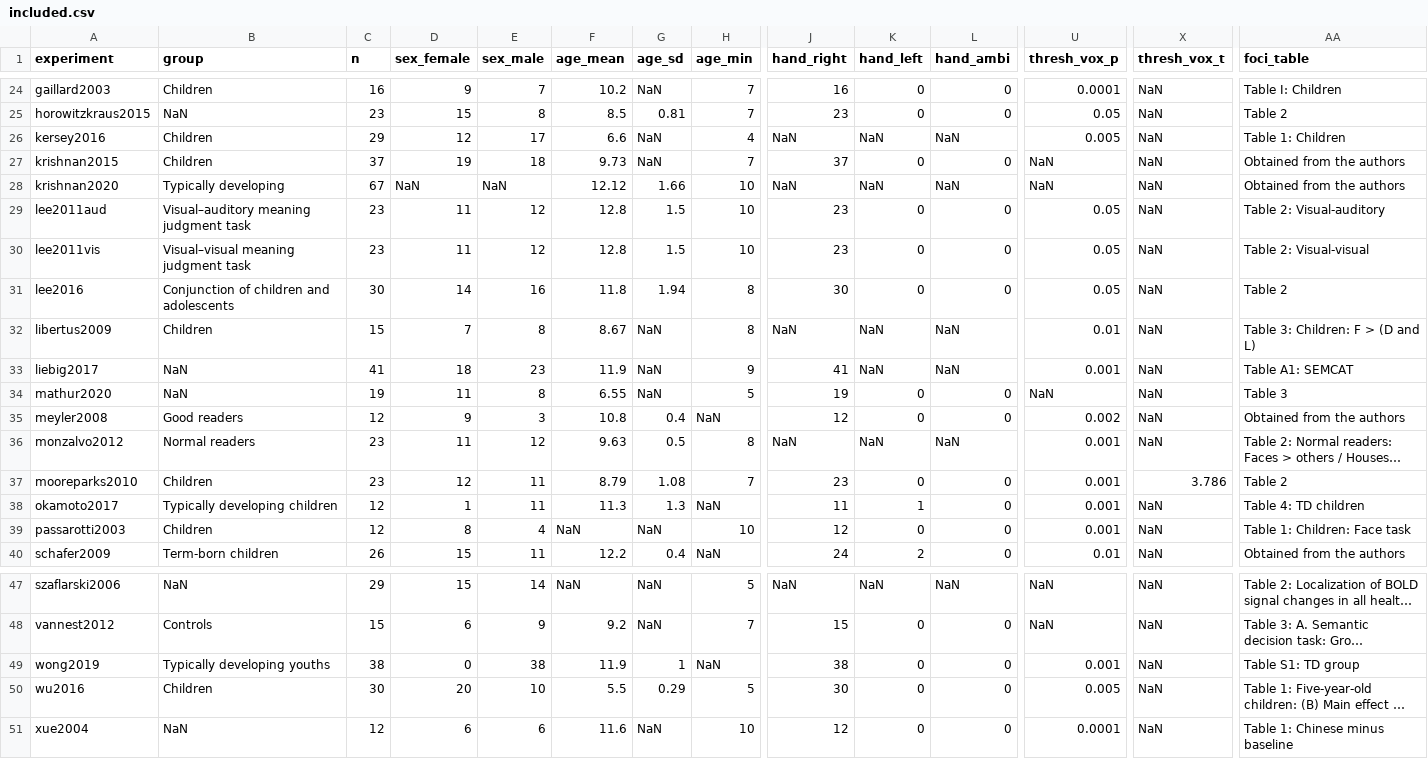
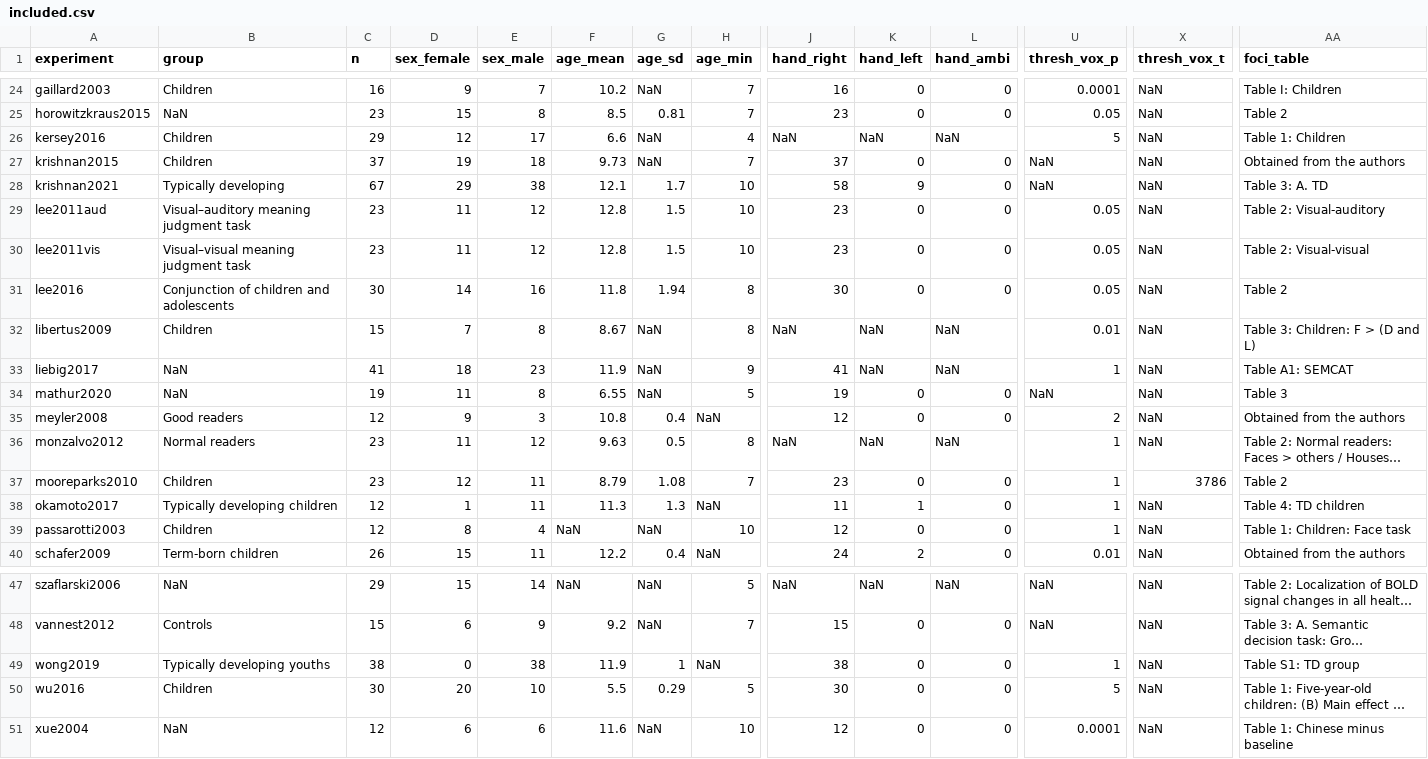
Before and after one commit to SkeideLab/meta_semantics, a CSV file: data/literature_search/included.csv, drawn as a sheet; only a part is shown, gaps mark what is left out; long unchanged cells end in …; the diff covers the shown part only; the diff names each change by its address in the sheet, - before the commit and + after, or states it on an @@ line.

Commit message:
change krishnan2020 to krishnan2021

```diff
--- a/data/literature_search/included.csv
+++ b/data/literature_search/included.csv
-U26 (thresh_vox_p): 0.005
+U26 (thresh_vox_p): 5
-A28 (experiment): krishnan2020
+A28 (experiment): krishnan2021
-D28 (sex_female): NaN
+D28 (sex_female): 29
-E28 (sex_male): NaN
+E28 (sex_male): 38
-F28 (age_mean): 12.12
+F28 (age_mean): 12.1
-G28 (age_sd): 1.66
+G28 (age_sd): 1.7
-J28 (hand_right): NaN
+J28 (hand_right): 58
-K28 (hand_left): NaN
+K28 (hand_left): 9
-L28 (hand_ambi): NaN
+L28 (hand_ambi): 0
-AA28 (foci_table): Obtained from the authors
+AA28 (foci_table): Table 3: A. TD
-U33 (thresh_vox_p): 0.001
+U33 (thresh_vox_p): 1
-U35 (thresh_vox_p): 0.002
+U35 (thresh_vox_p): 2
-U36:U39 (thresh_vox_p): 0.001
+U36:U39 (thresh_vox_p): 1
-X37 (thresh_vox_t): 3.786
+X37 (thresh_vox_t): 3786
-U49 (thresh_vox_p): 0.001
+U49 (thresh_vox_p): 1
-U50 (thresh_vox_p): 0.005
+U50 (thresh_vox_p): 5
```
Also changed, not shown: 14 edited cells elsewhere in this file, 3 other files.
